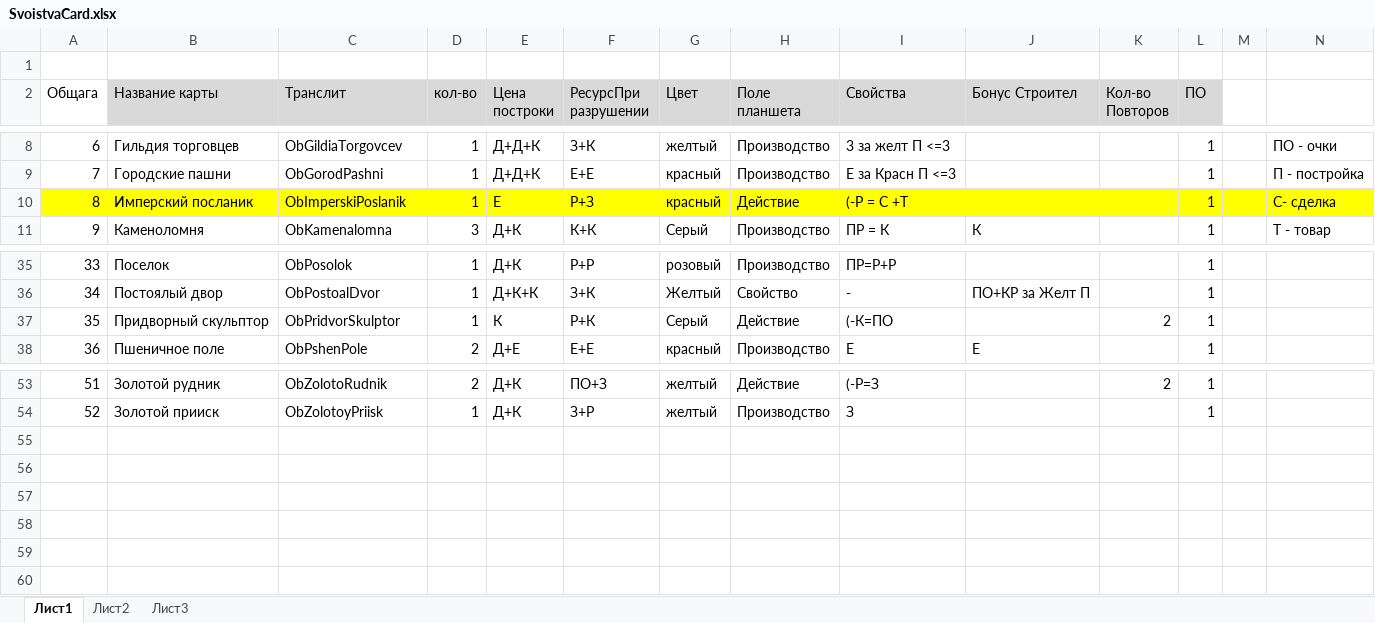
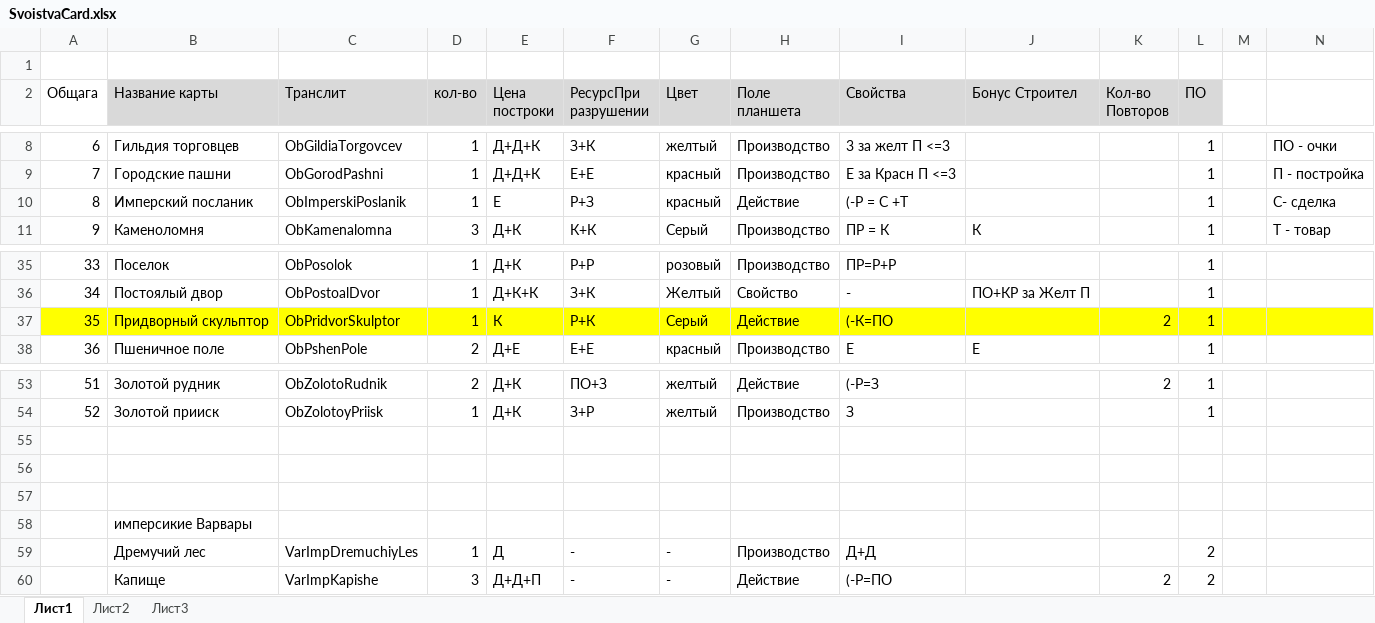
Before and after one commit to xepoman/Pocelenci, an Excel workbook: Poselenci/SvoistvaCard.xlsx, sheet Лист1, drawn as a sheet; only a part is shown, gaps mark what is left out; values as stored, in another font and other column widths than the file's, no borders; the diff names each change by its address in the sheet, - before the commit and + after, or states it on an @@ line.

```diff
--- a/Poselenci/SvoistvaCard.xlsx (sheet Лист1)
+++ b/Poselenci/SvoistvaCard.xlsx (sheet Лист1)
-A10:N10 fill: #FFFF00
+A10:N10 fill: none
-A37:N37 fill: none
+A37:N37 fill: #FFFF00
+row 55: (empty)
+row 56: (empty)
+row 57: (empty)
+row 58:  | имперсикие Варвары
+row 59:  | Дремучий лес | VarImpDremuchiyLes | 1 | Д | - | - | Производство | Д+Д |  |  | 2
+row 60:  | Капище | VarImpKapishe | 3 | Д+Д+П | - | - | Действие | (-Р=ПО |  | 2 | 2
```
Also changed, not shown: 19 other files.
